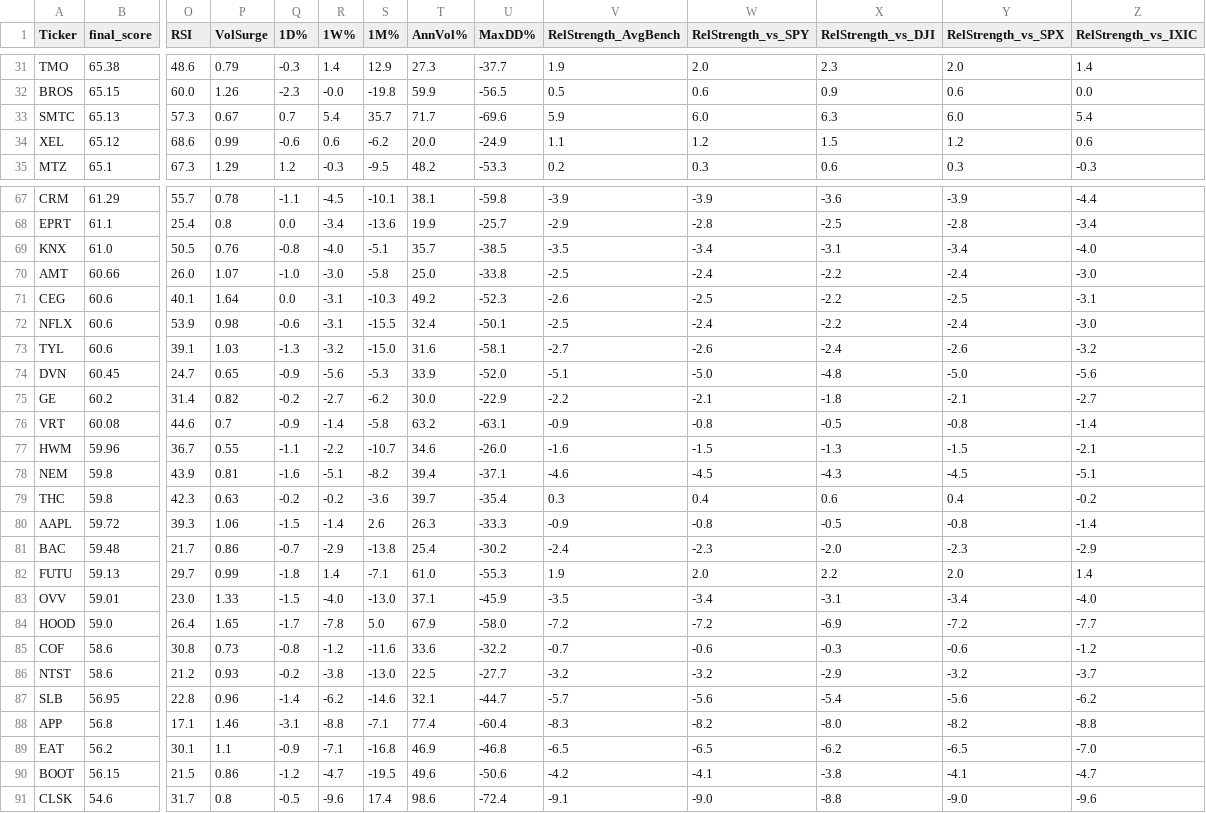
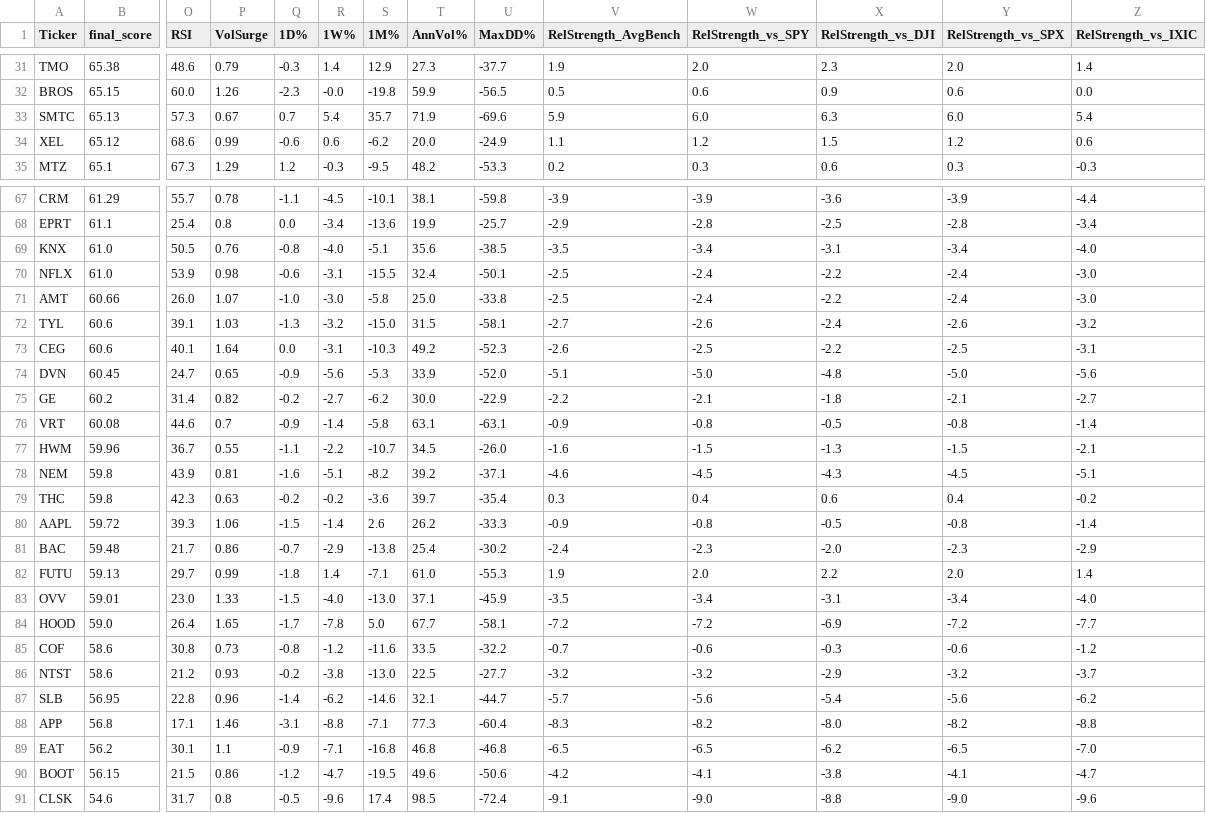
Before and after one commit to 1155125384/scanner_stock, a CSV file: stock_scanner.csv, drawn as a sheet; only a part is shown, gaps mark what is left out; removed rows and columns are numbered as before the commit, all else as after; rows hold the shown columns only; the diff covers the shown part only; the diff names each change by its address in the sheet, - before the commit and + after, or states it on an @@ line.

```diff
--- a/stock_scanner.csv
+++ b/stock_scanner.csv
-T33 (AnnVol%): 71.7
+T33 (AnnVol%): 71.9
-T69 (AnnVol%): 35.7
+T69 (AnnVol%): 35.6
+row 70: NFLX | 61.0 | 53.9 | 0.98 | -0.6 | -3.1 | -15.5 | 32.4 | -50.1 | -2.5 | -2.4 | -2.2 | -2.4 | -3.0
+row 72: TYL | 60.6 | 39.1 | 1.03 | -1.3 | -3.2 | -15.0 | 31.5 | -58.1 | -2.7 | -2.6 | -2.4 | -2.6 | -3.2
-row 72: NFLX | 60.6 | 53.9 | 0.98 | -0.6 | -3.1 | -15.5 | 32.4 | -50.1 | -2.5 | -2.4 | -2.2 | -2.4 | -3.0
-row 73: TYL | 60.6 | 39.1 | 1.03 | -1.3 | -3.2 | -15.0 | 31.6 | -58.1 | -2.7 | -2.6 | -2.4 | -2.6 | -3.2
-T76 (AnnVol%): 63.2
+T76 (AnnVol%): 63.1
-T77 (AnnVol%): 34.6
+T77 (AnnVol%): 34.5
-T78 (AnnVol%): 39.4
+T78 (AnnVol%): 39.2
-T80 (AnnVol%): 26.3
+T80 (AnnVol%): 26.2
-T84 (AnnVol%): 67.9
+T84 (AnnVol%): 67.7
-U84 (MaxDD%): -58.0
+U84 (MaxDD%): -58.1
-T85 (AnnVol%): 33.6
+T85 (AnnVol%): 33.5
-T88 (AnnVol%): 77.4
+T88 (AnnVol%): 77.3
-T89 (AnnVol%): 46.9
+T89 (AnnVol%): 46.8
-T91 (AnnVol%): 98.6
+T91 (AnnVol%): 98.5
```
Also changed, not shown: 19 edited cells elsewhere in this file.
